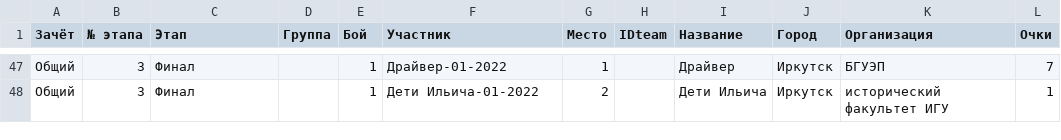
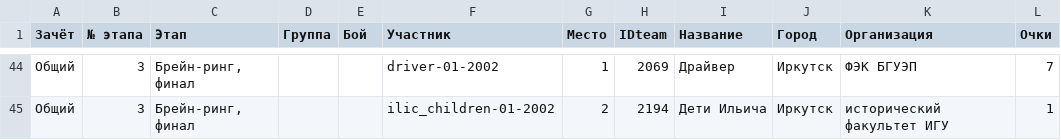
Before and after one commit to univerself/bfii_history, a CSV file: data/01 (2002)/brain-01-2002.csv, drawn as a sheet; only a part is shown, gaps mark what is left out; the diff covers the shown part only.

```diff
--- a/data/01 (2002)/brain-01-2002.csv
+++ b/data/01 (2002)/brain-01-2002.csv
@@ -47,2 +44,2 @@
-Общий,3,Финал,,1,Драйвер-01-2022,1,,Драйвер,Иркутск,БГУЭП,7
-Общий,3,Финал,,1,Дети Ильича-01-2022,2,,Дети Ильича,Иркутск,исторический факультет ИГУ,1
+Общий,3,"Брейн-ринг, финал",,,driver-01-2002,1,2069,Драйвер,Иркутск,ФЭК БГУЭП,7
+Общий,3,"Брейн-ринг, финал",,,ilic_children-01-2002,2,2194,Дети Ильича,Иркутск,исторический факультет ИГУ,1
```
Also changed, not shown: 3 removed rows and 103 edited cells elsewhere in this file, data/01 (2002)/multigames-01-2002.csv, data/players.csv, 2 other files.
